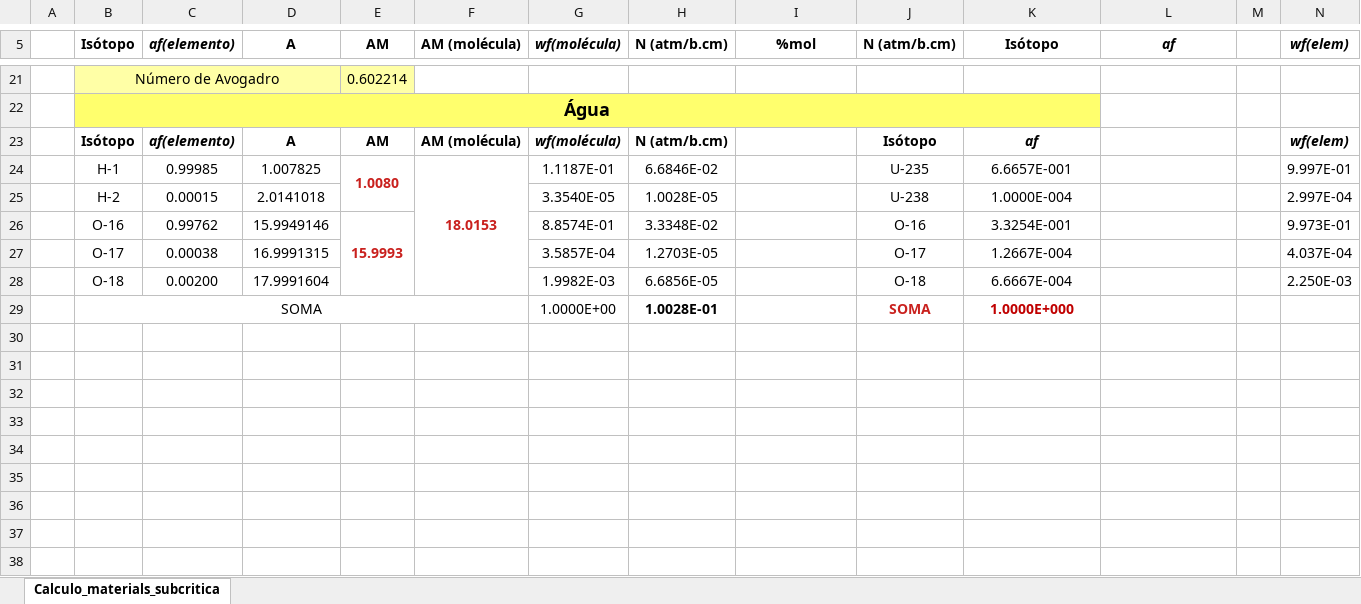
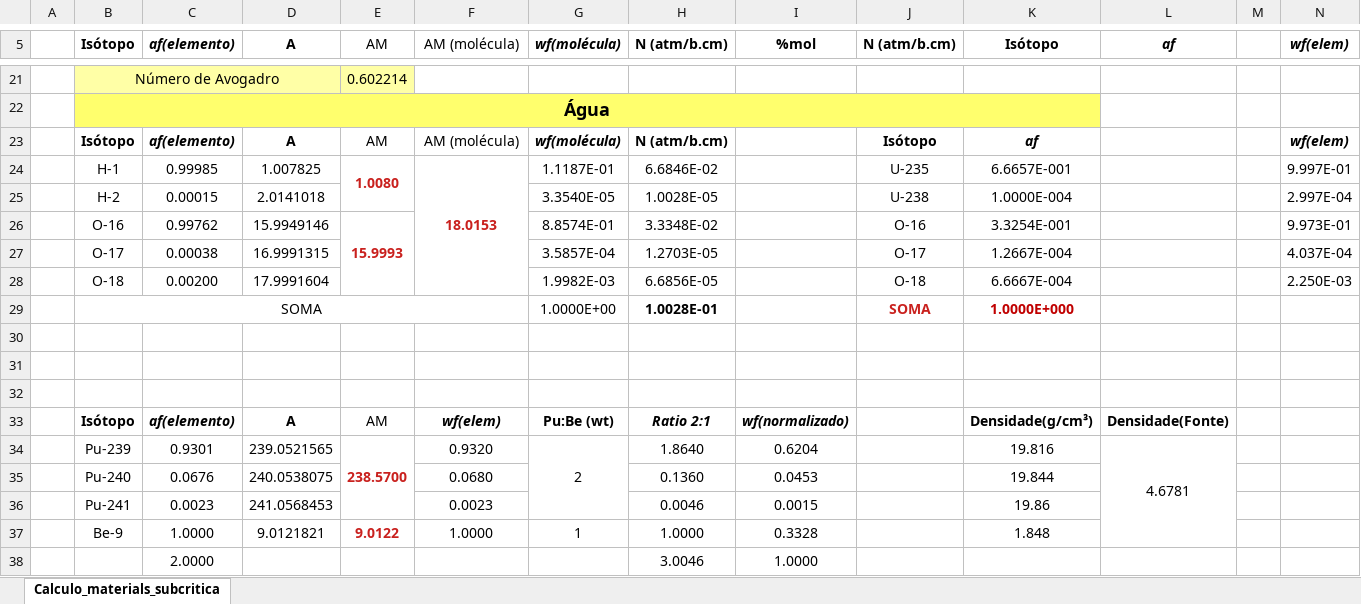
Before and after one commit to campagnani/CHICAGO_DEN-R1, an Excel workbook: Tabelas/materiais.xlsx, sheet Calculo_materials_subcritica, drawn as a sheet; only a part is shown, gaps mark what is left out; values as stored, in another font and other column widths than the file's, no borders; the diff names each change by its address in the sheet, - before the commit and + after, or states it on an @@ line.

Commit message:
Calculo fonte

```diff
--- a/Tabelas/materiais.xlsx (sheet Calculo_materials_subcritica)
+++ b/Tabelas/materiais.xlsx (sheet Calculo_materials_subcritica)
-E5:F5 bold: on
+E5:F5 bold: off
-E23:F23 bold: on
+E23:F23 bold: off
+row 30: (empty)
+row 31: (empty)
+row 32: (empty)
+row 33:  | Isótopo | af(elemento) | A | AM | wf(elem) | Pu:Be (wt) | Ratio 2:1 | wf(normalizado) |  | Densidade(g/cm³) | Densidade(Fonte)
+row 34:  | Pu-239 | 0.9301 | 239.0521565 | 238.5700 | 0.9320 | 2 | 1.8640 | 0.6204 |  | 19.816 | 4.6781
+row 35:  | Pu-240 | 0.0676 | 240.0538075 |  | 0.0680 |  | 0.1360 | 0.0453 |  | 19.844
+row 36:  | Pu-241 | 0.0023 | 241.0568453 |  | 0.0023 |  | 0.0046 | 0.0015 |  | 19.86
+row 37:  | Be-9 | 1.0000 | 9.0121821 | 9.0122 | 1.0000 | 1 | 1.0000 | 0.3328 |  | 1.848
+row 38:  |  | 2.0000 |  |  |  |  | 3.0046 | 1.0000
```
